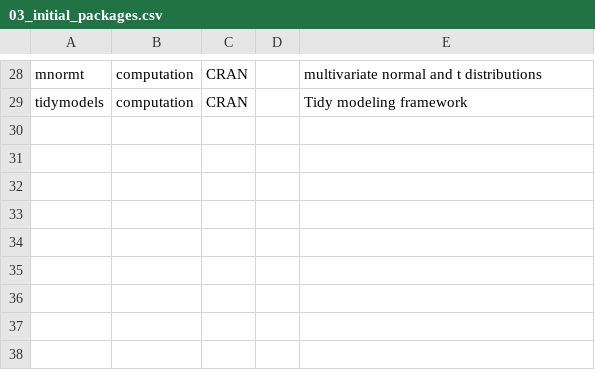
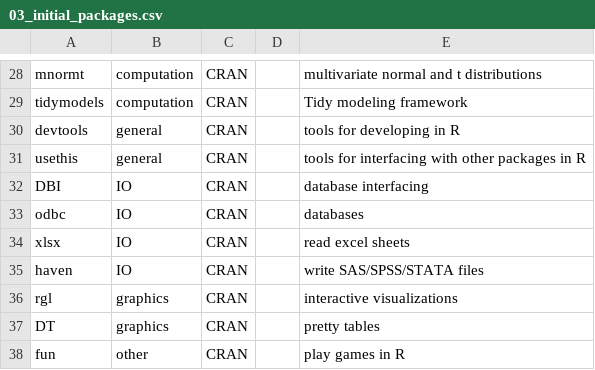
Before and after one commit to srvanderplas/unl-stat850-book, a CSV file: code/03_initial_packages.csv, drawn as a sheet; only a part is shown, gaps mark what is left out.

Commit message:
updated data

```diff
--- a/code/03_initial_packages.csv
+++ b/code/03_initial_packages.csv
@@ -29 +29,10 @@ mnormt,computation,CRAN,,multivariate normal and t distributions
 tidymodels,computation,CRAN,,Tidy modeling framework
+devtools,general,CRAN,,tools for developing in R
+usethis,general,CRAN,,tools for interfacing with other packages in R
+DBI,IO,CRAN,,database interfacing
+odbc,IO,CRAN,,databases
+xlsx,IO,CRAN,,read excel sheets
+haven,IO,CRAN,,write SAS/SPSS/STATA files
+rgl,graphics,CRAN,,interactive visualizations
+DT,graphics,CRAN,,pretty tables
+fun,other,CRAN,,play games in R
```
Also changed, not shown: 9 other files.
